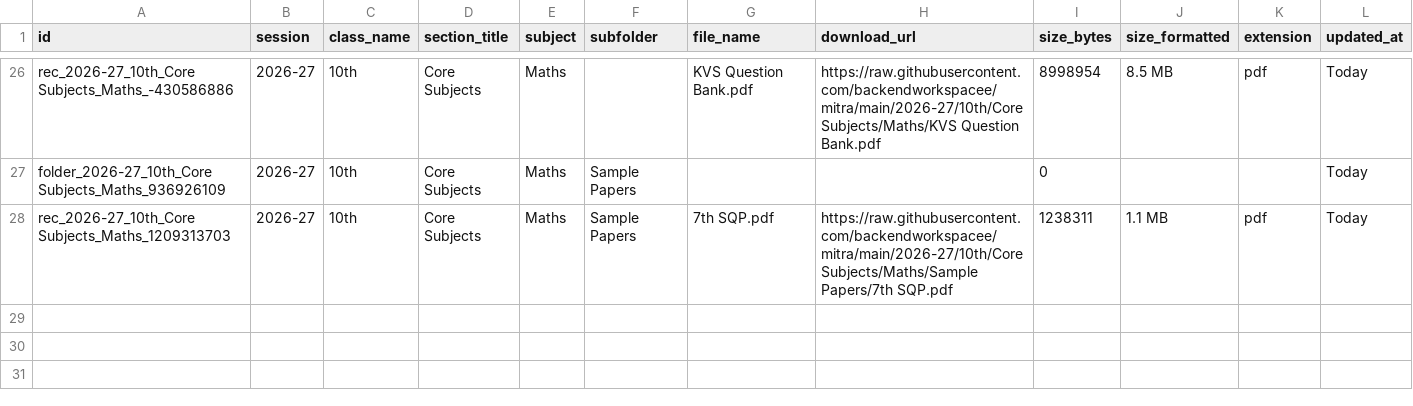
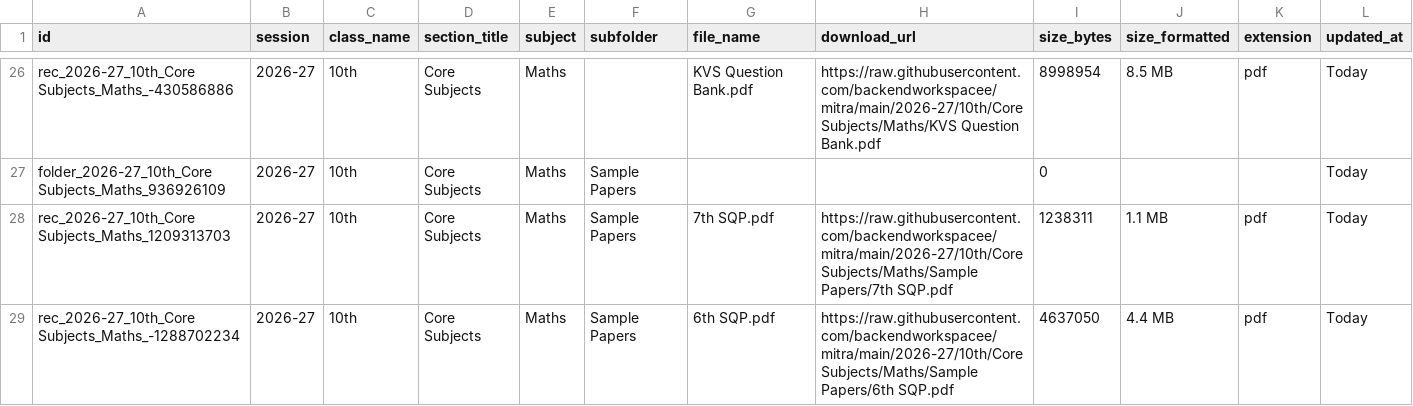
Before and after one commit to backendworkspacee/mitra, a TSV file: catalog.tsv, drawn as a sheet; only a part is shown, gaps mark what is left out.

Commit message:
Update catalog.tsv table [Marks Mitra Admin]

```diff
--- a/catalog.tsv
+++ b/catalog.tsv
@@ -28 +28,2 @@ folder_2026-27_10th_Core Subjects_Maths_936926109	2026-27	10th	Core Subjects	Mat
 rec_2026-27_10th_Core Subjects_Maths_1209313703	2026-27	10th	Core Subjects	Maths	Sample Papers	7th SQP.pdf	https://raw.githubusercontent.com/backendworkspacee/mitra/main/2026-27/10th/Core Subjects/Maths/Sample Papers/7th SQP.pdf	1238311	1.1 MB	pdf	Today
+rec_2026-27_10th_Core Subjects_Maths_-1288702234	2026-27	10th	Core Subjects	Maths	Sample Papers	6th SQP.pdf	https://raw.githubusercontent.com/backendworkspacee/mitra/main/2026-27/10th/Core Subjects/Maths/Sample Papers/6th SQP.pdf	4637050	4.4 MB	pdf	Today
```
